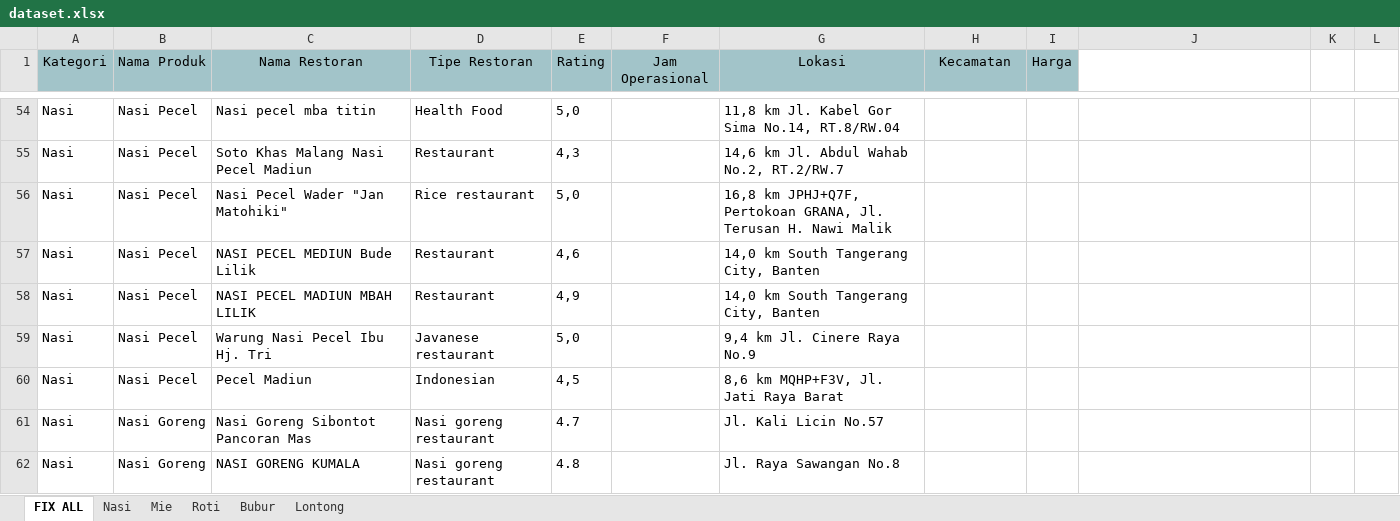
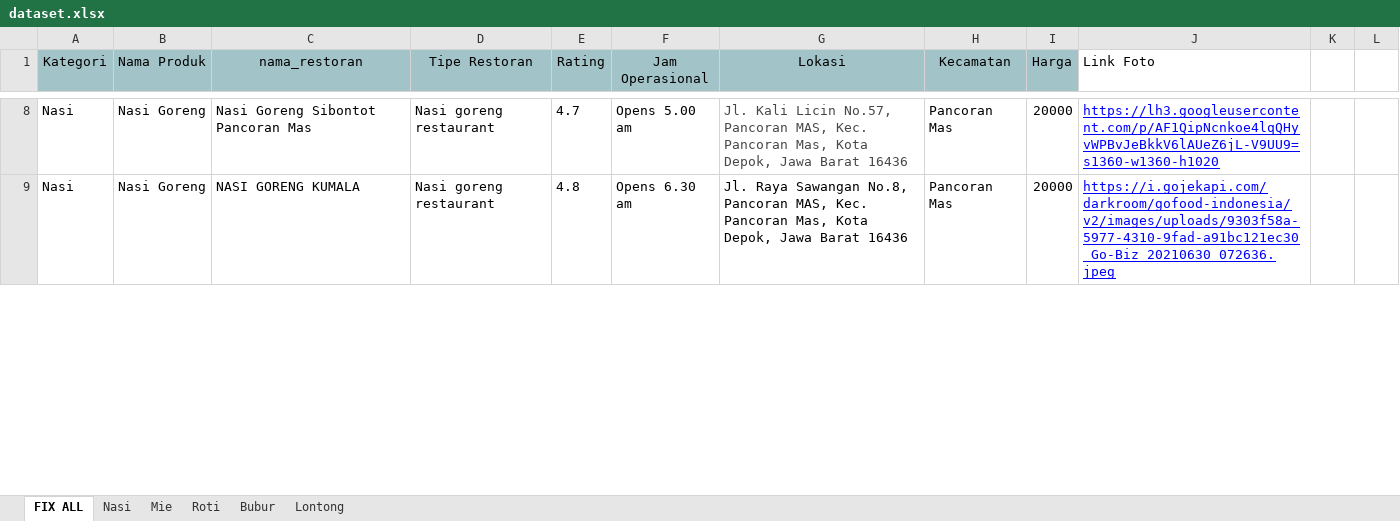
Before and after one commit to Kelompok-B08-PBP/nyarap-at-depok, an Excel workbook: main/data/dataset.xlsx, sheet FIX ALL, drawn as a sheet; only a part is shown, gaps mark what is left out; values as stored, in another font and other column widths than the file's, no borders; charts and pictures not drawn; removed rows and columns are numbered as before the commit, all else as after; the diff covers the shown part only; the diff names each change by its address in the sheet, - before the commit and + after, or states it on an @@ line.

```diff
--- a/main/data/dataset.xlsx (sheet FIX ALL)
+++ b/main/data/dataset.xlsx (sheet FIX ALL)
-C1: Nama Restoran
+C1: nama_restoran
-J1: (empty)
+J1: Link Foto
-row 54: Nasi | Nasi Pecel | Nasi pecel mba titin | Health Food | 5,0 |  | 11,8 km Jl. Kabel Gor Sima No.14, RT.8/RW.04
-row 55: Nasi | Nasi Pecel | Soto Khas Malang Nasi Pecel Madiun | Restaurant | 4,3 |  | 14,6 km Jl. Abdul Wahab No.2, RT.2/RW.7
-row 56: Nasi | Nasi Pecel | Nasi Pecel Wader "Jan Matohiki" | Rice restaurant | 5,0 |  | 16,8 km JPHJ+Q7F, Pertokoan GRANA, Jl. Terusan H. Nawi Malik
-row 57: Nasi | Nasi Pecel | NASI PECEL MEDIUN Bude Lilik | Restaurant | 4,6 |  | 14,0 km South Tangerang City, Banten
-row 58: Nasi | Nasi Pecel | NASI PECEL MADIUN MBAH LILIK | Restaurant | 4,9 |  | 14,0 km South Tangerang City, Banten
-row 59: Nasi | Nasi Pecel | Warung Nasi Pecel Ibu Hj. Tri | Javanese restaurant | 5,0 |  | 9,4 km Jl. Cinere Raya No.9
-row 60: Nasi | Nasi Pecel | Pecel Madiun | Indonesian | 4,5 |  | 8,6 km MQHP+F3V, Jl. Jati Raya Barat
-F8 (Jam Operasional): (empty)
+F8 (Jam Operasional): Opens 5.00 am
-G8 (Lokasi): …Kali Licin No.57
+G8 (Lokasi): …Kali Licin No.57, Pancoran MAS, Kec. Pancoran Mas, Kota Depok, Jawa Barat 16436
-G8 text colour: black
+G8 text colour: #474747
-H8:H9 (Kecamatan): (empty)
+H8:H9 (Kecamatan): Pancoran Mas
-I8:I9 (Harga): (empty)
+I8:I9 (Harga): 20000
-J8 (Link Foto): (empty)
+J8 (Link Foto): https://lh3.googleusercontent.com/p/AF1QipNcnkoe4lqQHyvWPBvJeBkkV6lAUeZ6jL-V9UU9=s1360-w1360-h1020
-F9 (Jam Operasional): (empty)
+F9 (Jam Operasional): Opens 6.30 am
-G9 (Lokasi): …Raya Sawangan No.8
+G9 (Lokasi): …Raya Sawangan No.8, Pancoran MAS, Kec. Pancoran Mas, Kota Depok, Jawa Barat 16436
-J9 (Link Foto): (empty)
+J9 (Link Foto): https://i.gojekapi.com/darkroom/gofood-indonesia/v2/images/uploads/9303f58a-5977-4310-9fad-a91bc121ec30_Go-Biz_20210630_072636.jpeg
```
Also changed, not shown: 1 added row, 52 removed rows, 43 edited cells and cell formats elsewhere in this sheet, charts or pictures, 7 other files.
